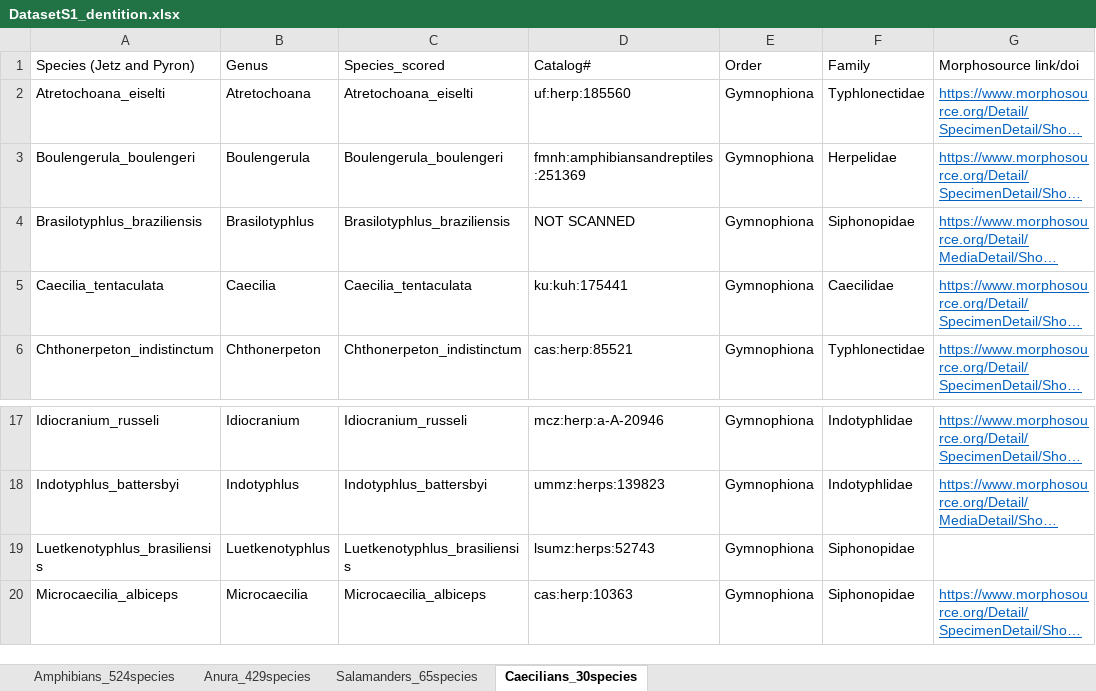
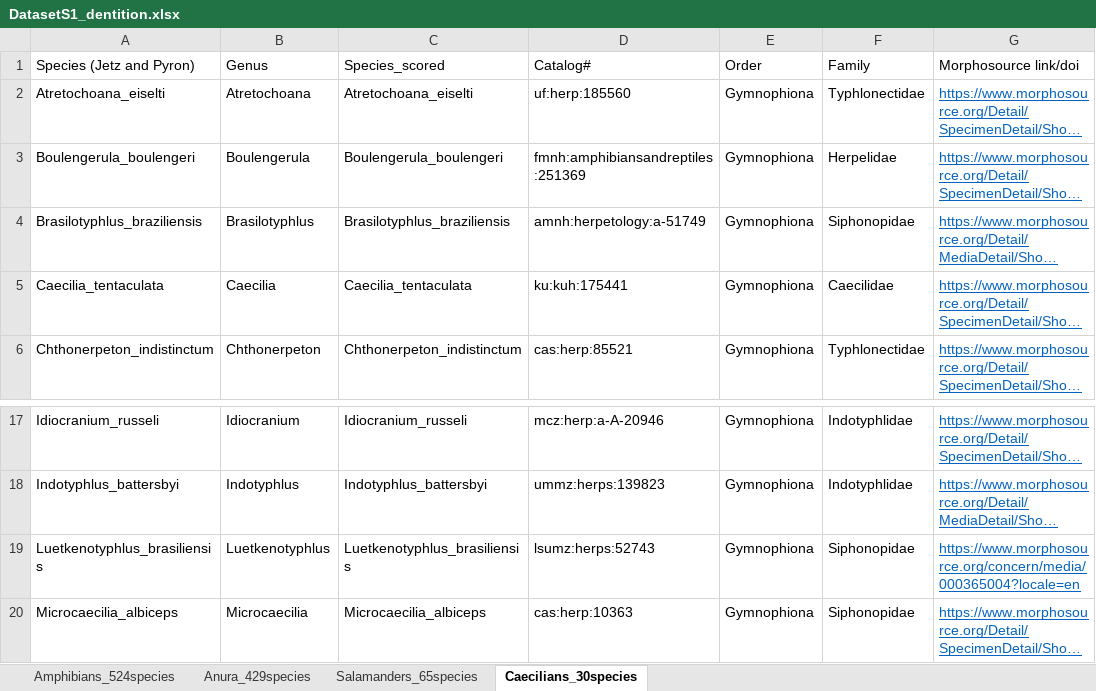
Before and after one commit to dpaluh/edentulous_frogs, an Excel workbook: DatasetS1_dentition.xlsx, sheet Caecilians_30species, drawn as a sheet; only a part is shown, gaps mark what is left out; long unchanged cells end in …; values as stored, in another font and other column widths than the file's, no borders; the diff names each change by its address in the sheet, - before the commit and + after, or states it on an @@ line.

```diff
--- a/DatasetS1_dentition.xlsx (sheet Caecilians_30species)
+++ b/DatasetS1_dentition.xlsx (sheet Caecilians_30species)
-D4 (Catalog#): NOT SCANNED
+D4 (Catalog#): amnh:herpetology:a-51749
-G19 (Morphosource link/doi): (empty)
+G19 (Morphosource link/doi): https://www.morphosource.org/concern/media/000365004?locale=en
```
Also changed, not shown: sheet Amphibians_524species, sheet Anura_429species, sheet Salamanders_65species.
